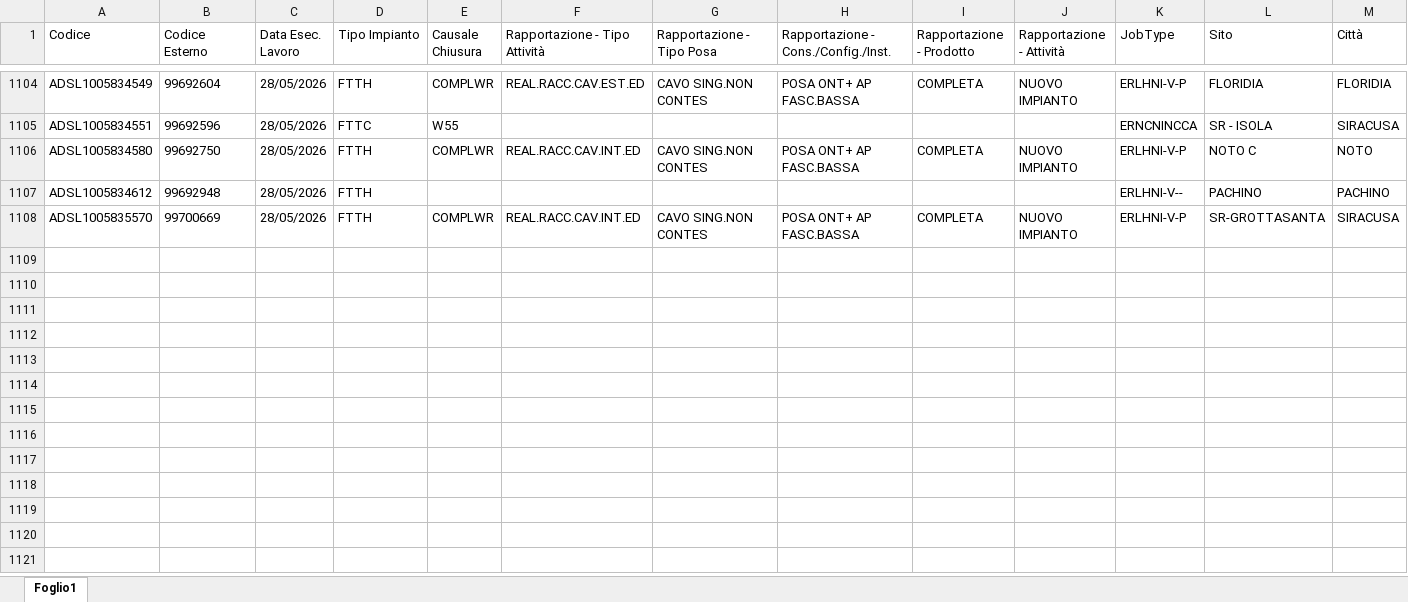
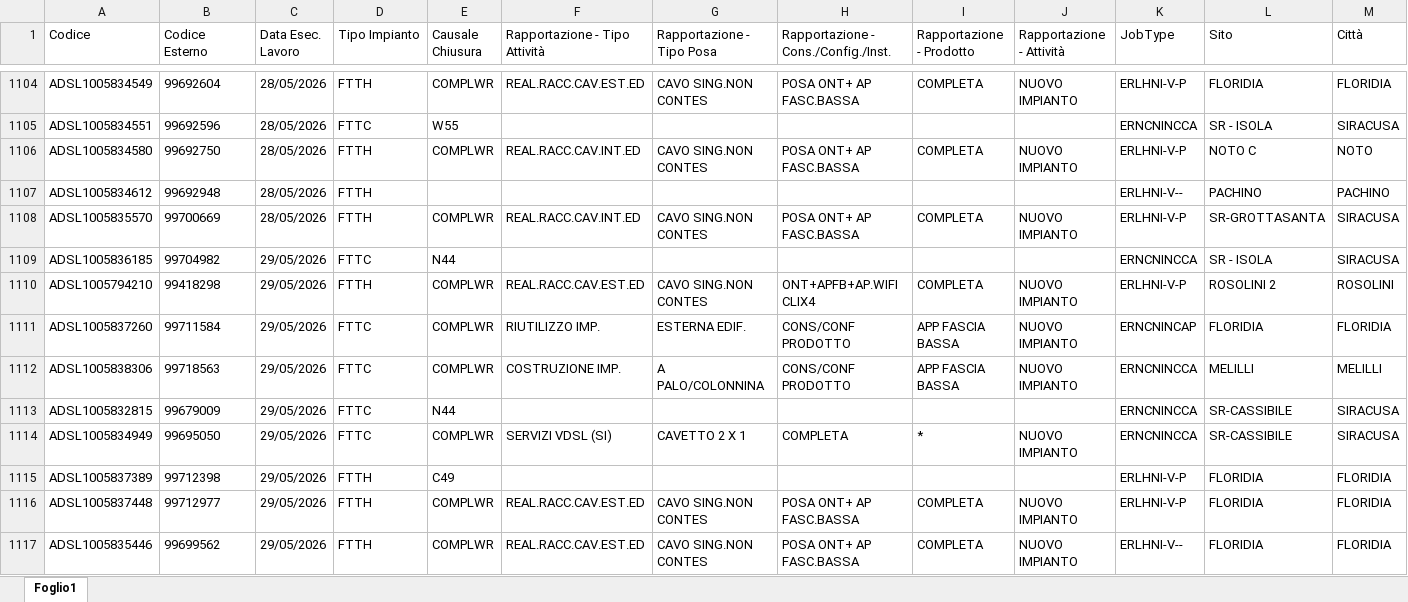
Before and after one commit to lbianco11197/Avanzamento-Delivery, an Excel workbook: resa.xlsx, sheet Foglio1, drawn as a sheet; only a part is shown, gaps mark what is left out; values as stored, in another font and other column widths than the file's, no borders; rows hold the shown columns only; the diff covers the shown part only; the diff names each change by its address in the sheet, - before the commit and + after, or states it on an @@ line.

Commit message:
Aggiornato resa.xlsx da lbianco via Streamlit

```diff
--- a/resa.xlsx (sheet Foglio1)
+++ b/resa.xlsx (sheet Foglio1)
+row 1109: ADSL1005836185 | 99704982 | 29/05/2026 | FTTC | N44 |  |  |  |  |  | ERNCNINCCA | SR - ISOLA | SIRACUSA
+row 1110: ADSL1005794210 | 99418298 | 29/05/2026 | FTTH | COMPLWR | REAL.RACC.CAV.EST.ED | CAVO SING.NON CONTES | ONT+APFB+AP.WIFI CLIX4 | COMPLETA | NUOVO IMPIANTO | ERLHNI-V-P | ROSOLINI 2 | ROSOLINI
+row 1111: ADSL1005837260 | 99711584 | 29/05/2026 | FTTC | COMPLWR | RIUTILIZZO IMP. | ESTERNA EDIF. | CONS/CONF PRODOTTO | APP FASCIA BASSA | NUOVO IMPIANTO | ERNCNINCAP | FLORIDIA | FLORIDIA
+row 1112: ADSL1005838306 | 99718563 | 29/05/2026 | FTTC | COMPLWR | COSTRUZIONE IMP. | A PALO/COLONNINA | CONS/CONF PRODOTTO | APP FASCIA BASSA | NUOVO IMPIANTO | ERNCNINCCA | MELILLI | MELILLI
+row 1113: ADSL1005832815 | 99679009 | 29/05/2026 | FTTC | N44 |  |  |  |  |  | ERNCNINCCA | SR-CASSIBILE | SIRACUSA
+row 1114: ADSL1005834949 | 99695050 | 29/05/2026 | FTTC | COMPLWR | SERVIZI VDSL (SI) | CAVETTO 2 X 1 | COMPLETA | * | NUOVO IMPIANTO | ERNCNINCCA | SR-CASSIBILE | SIRACUSA
+row 1115: ADSL1005837389 | 99712398 | 29/05/2026 | FTTH | C49 |  |  |  |  |  | ERLHNI-V-P | FLORIDIA | FLORIDIA
+row 1116: ADSL1005837448 | 99712977 | 29/05/2026 | FTTH | COMPLWR | REAL.RACC.CAV.EST.ED | CAVO SING.NON CONTES | POSA ONT+ AP FASC.BASSA | COMPLETA | NUOVO IMPIANTO | ERLHNI-V-P | FLORIDIA | FLORIDIA
+row 1117: ADSL1005835446 | 99699562 | 29/05/2026 | FTTH | COMPLWR | REAL.RACC.CAV.EST.ED | CAVO SING.NON CONTES | POSA ONT+ AP FASC.BASSA | COMPLETA | NUOVO IMPIANTO | ERLHNI-V-- | FLORIDIA | FLORIDIA
```
Also changed, not shown: 31 added rows elsewhere in this sheet.
